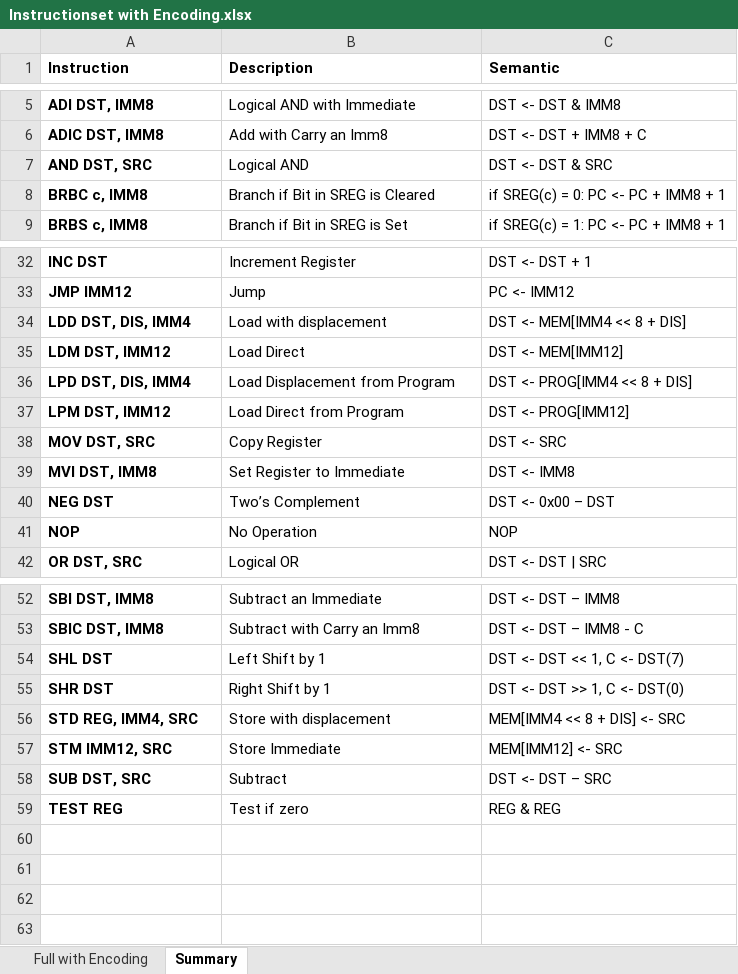
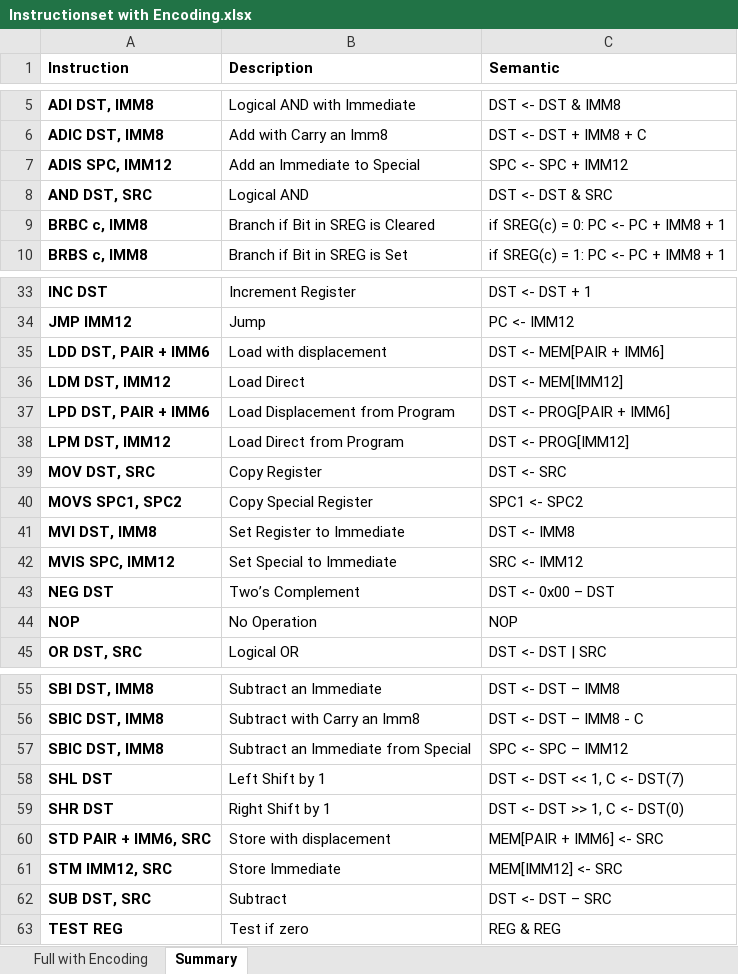
Before and after one commit to joelluijmes/hasm, an Excel workbook: hasm/Resources/Instructionset with Encoding.xlsx, sheet Summary, drawn as a sheet; only a part is shown, gaps mark what is left out; values as stored, in another font and other column widths than the file's, no borders; table styles not drawn; addresses are those after the commit; the diff names each change by its address in the sheet, - before the commit and + after, or states it on an @@ line.

```diff
--- a/hasm/Resources/Instructionset with Encoding.xlsx (sheet Summary)
+++ b/hasm/Resources/Instructionset with Encoding.xlsx (sheet Summary)
+row 7: ADIS SPC, IMM12 | Add an Immediate to Special | SPC <- SPC + IMM12
-A35 (Instruction): LDD DST, DIS, IMM4
+A35 (Instruction): LDD DST, PAIR + IMM6
-C35 (Semantic): DST <- MEM[IMM4 << 8 + DIS]
+C35 (Semantic): DST <- MEM[PAIR + IMM6]
-A37 (Instruction): LPD DST, DIS, IMM4
+A37 (Instruction): LPD DST, PAIR + IMM6
-C37 (Semantic): DST <- PROG[IMM4 << 8 + DIS]
+C37 (Semantic): DST <- PROG[PAIR + IMM6]
+row 40: MOVS SPC1, SPC2 | Copy Special Register | SPC1 <- SPC2
+row 42: MVIS SPC, IMM12 | Set Special to Immediate | SRC <- IMM12
+row 57: SBIC DST, IMM8 | Subtract an Immediate from Special | SPC <- SPC – IMM12
-A60 (Instruction): STD REG, IMM4, SRC
+A60 (Instruction): STD PAIR + IMM6, SRC
-C60 (Semantic): MEM[IMM4 << 8 + DIS] <- SRC
+C60 (Semantic): MEM[PAIR + IMM6] <- SRC
```
Also changed, not shown: sheet Full with Encoding.
